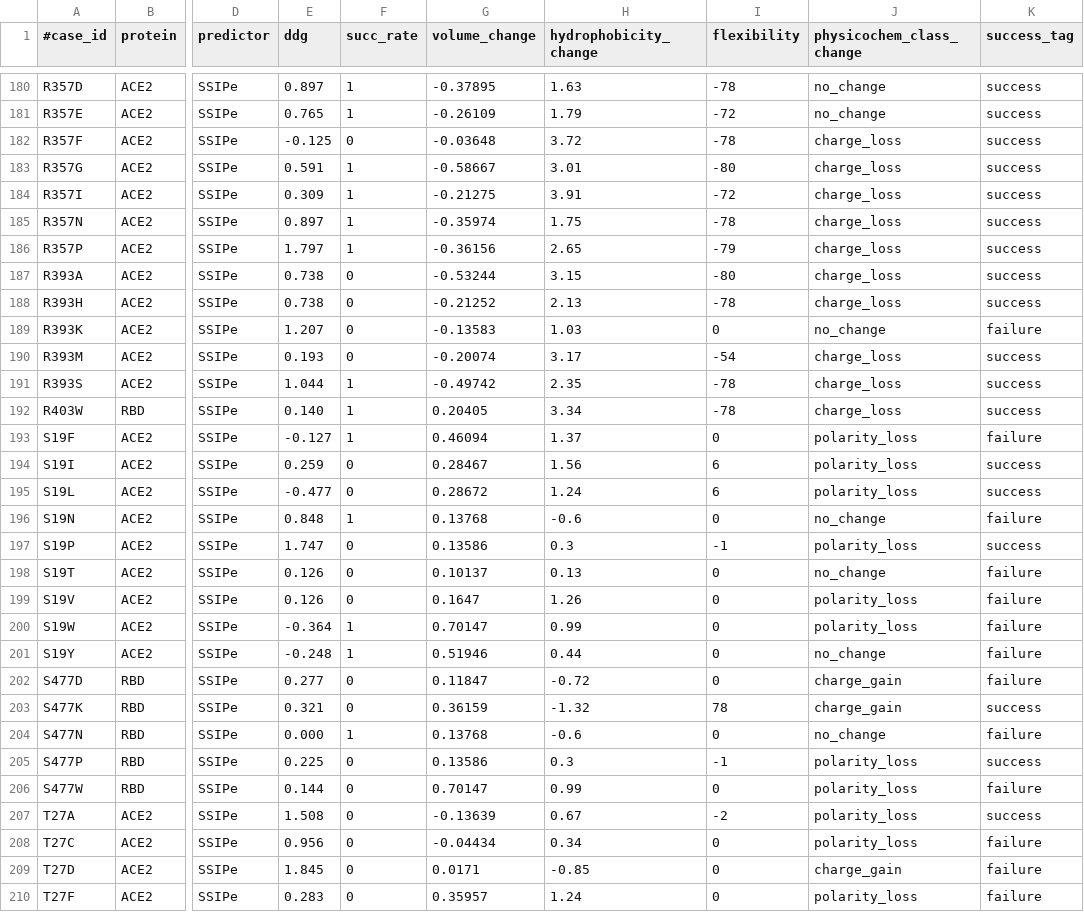
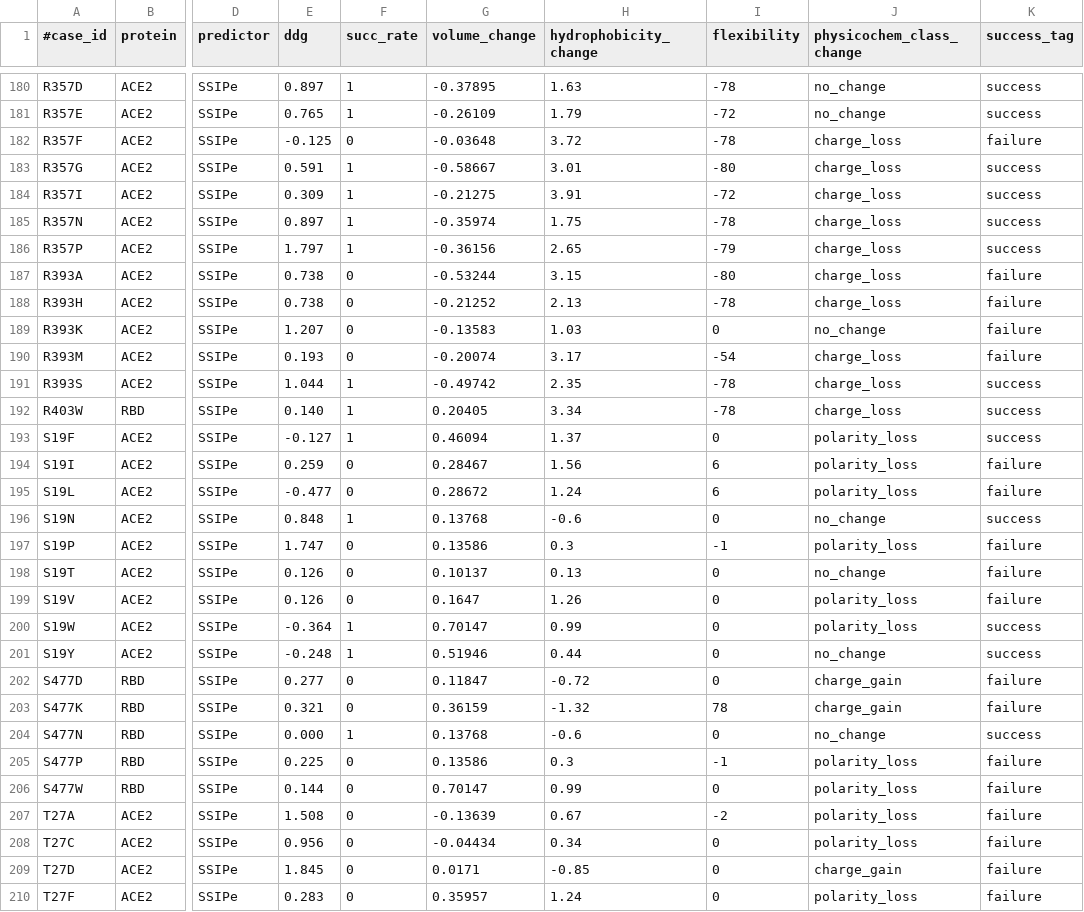
Before and after one commit to CSB-KaracaLab/RBD-ACE2-MutBench, a CSV file: Prepared_Data/SSIPe_Prepared_dataset.csv, drawn as a sheet; only a part is shown, gaps mark what is left out; the diff covers the shown part only; the diff names each change by its address in the sheet, - before the commit and + after, or states it on an @@ line.

Commit message:
success tag modified

```diff
--- a/Prepared_Data/SSIPe_Prepared_dataset.csv
+++ b/Prepared_Data/SSIPe_Prepared_dataset.csv
-K182 (success_tag): success
+K182 (success_tag): failure
-K187:K188 (success_tag): success
+K187:K188 (success_tag): failure
-K190 (success_tag): success
+K190 (success_tag): failure
-K193 (success_tag): failure
+K193 (success_tag): success
-K194:K195 (success_tag): success
+K194:K195 (success_tag): failure
-K196 (success_tag): failure
+K196 (success_tag): success
-K197 (success_tag): success
+K197 (success_tag): failure
-K200:K201 (success_tag): failure
+K200:K201 (success_tag): success
-K203 (success_tag): success
+K203 (success_tag): failure
-K204 (success_tag): failure
+K204 (success_tag): success
-K205 (success_tag): success
+K205 (success_tag): failure
-K207 (success_tag): success
+K207 (success_tag): failure
```
Also changed, not shown: 103 edited cells elsewhere in this file, 1 other file.
